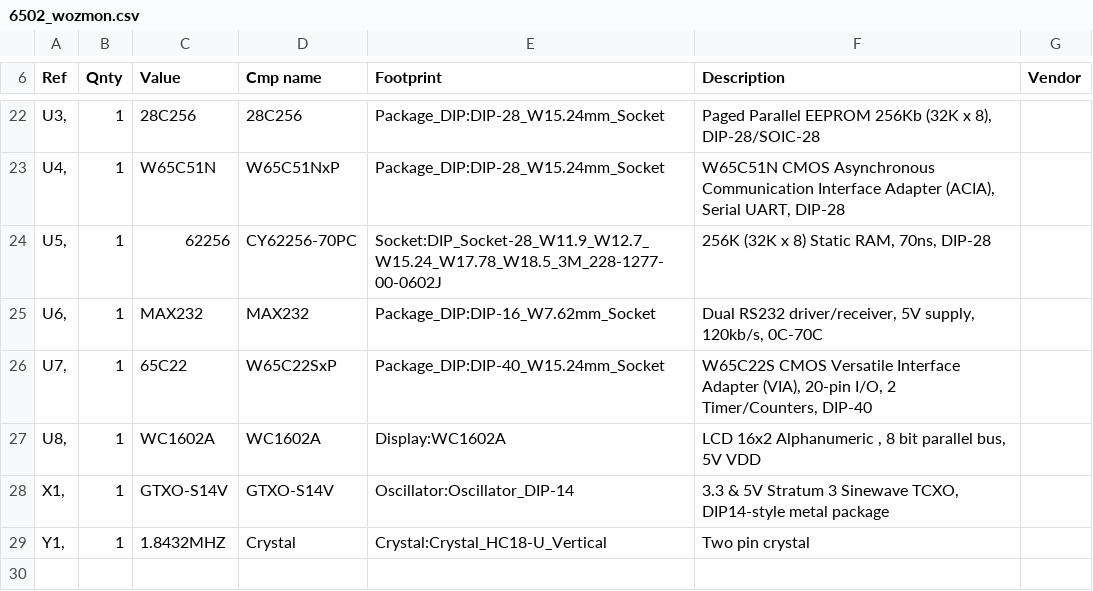
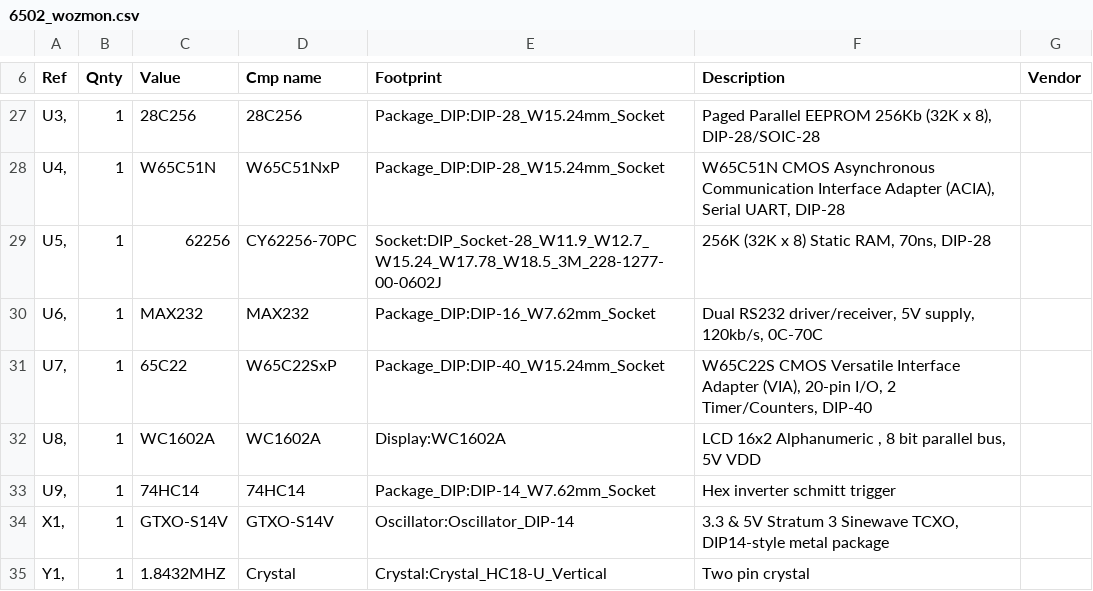
Before and after one commit to tsanders30004/6502-wozmon, a CSV file: 6502_wozmon.csv, drawn as a sheet; only a part is shown, gaps mark what is left out; the diff covers the shown part only.

```diff
--- a/6502_wozmon.csv
+++ b/6502_wozmon.csv
@@ -27,2 +32,3 @@
 "U8, ","1","WC1602A","WC1602A","Display:WC1602A","LCD 16x2 Alphanumeric , 8 bit parallel bus, 5V VDD",""
+"U9, ","1","74HC14","74HC14","Package_DIP:DIP-14_W7.62mm_Socket","Hex inverter schmitt trigger",""
 "X1, ","1","GTXO-S14V","GTXO-S14V","Oscillator:Oscillator_DIP-14","3.3 & 5V Stratum 3 Sinewave TCXO, DIP14-style metal package",""
```
Also changed, not shown: 7 added rows, 2 removed rows and 11 edited cells elsewhere in this file, 16 other files.
